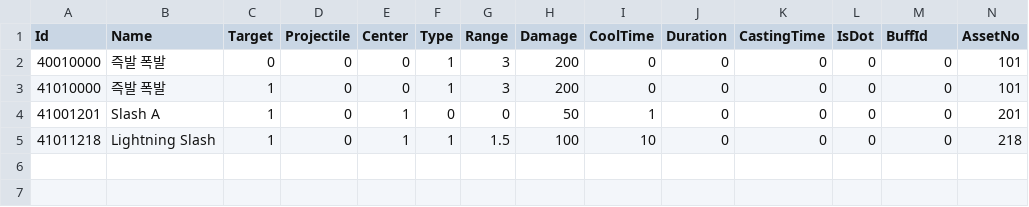
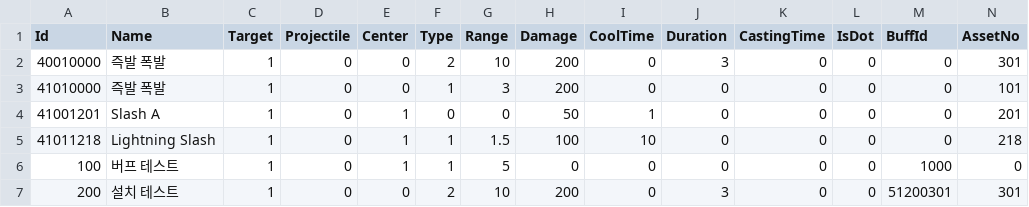
Before and after one commit to kun0530/FingerDefense, a CSV file: Assets/Resources_moved/DataTable/SkillTable.csv, drawn as a sheet.

```diff
--- a/Assets/Resources_moved/DataTable/SkillTable.csv
+++ b/Assets/Resources_moved/DataTable/SkillTable.csv
@@ -1,3 +1,3 @@
 Id,Name,Target,Projectile,Center,Type,Range,Damage,CoolTime,Duration,CastingTime,IsDot,BuffId,AssetNo
-40010000,즉발 폭발,0,0,0,1,3,200,0,0,0,0,0,101
+40010000,즉발 폭발,1,0,0,2,10,200,0,3,0,0,0,301
 41010000,즉발 폭발,1,0,0,1,3,200,0,0,0,0,0,101
@@ -5 +5,3 @@
 41011218,Lightning Slash,1,0,1,1,1.5,100,10,0,0,0,0,218
+100,버프 테스트,1,0,1,1,5,0,0,0,0,0,1000,0
+200,설치 테스트,1,0,0,2,10,200,0,3,0,0,51200301,301
```
Also changed, not shown: Assets/Resources_moved/DataTable/BuffDebuffTable.csv, 13 other files.
